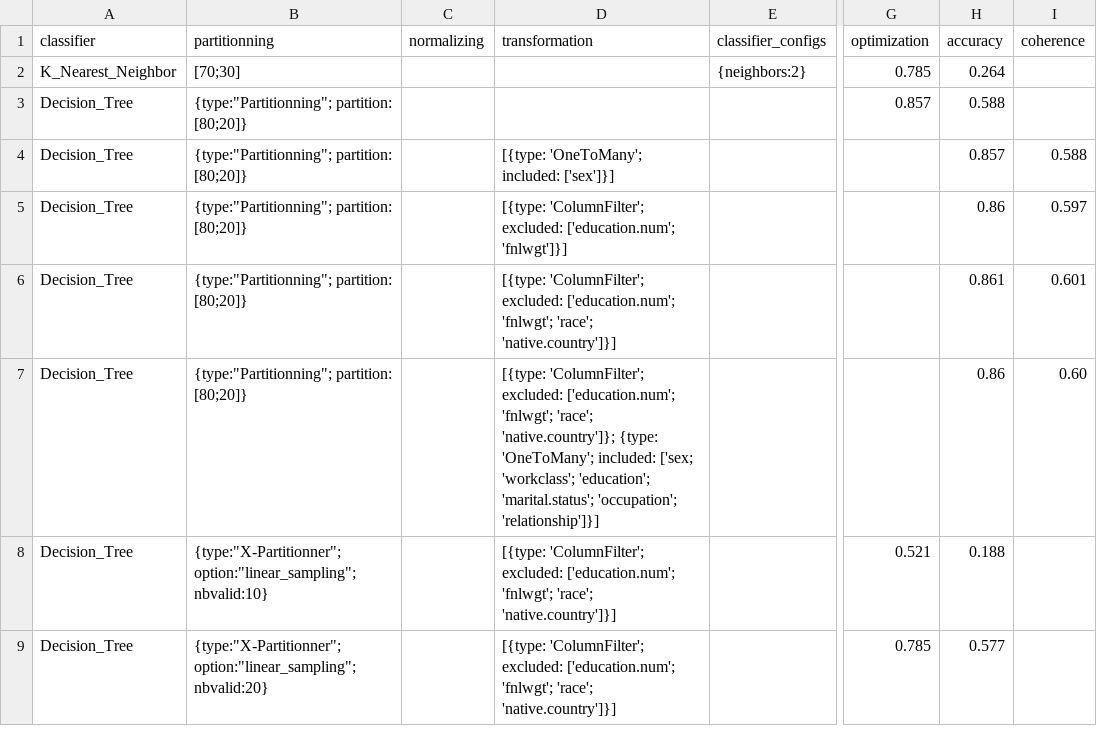
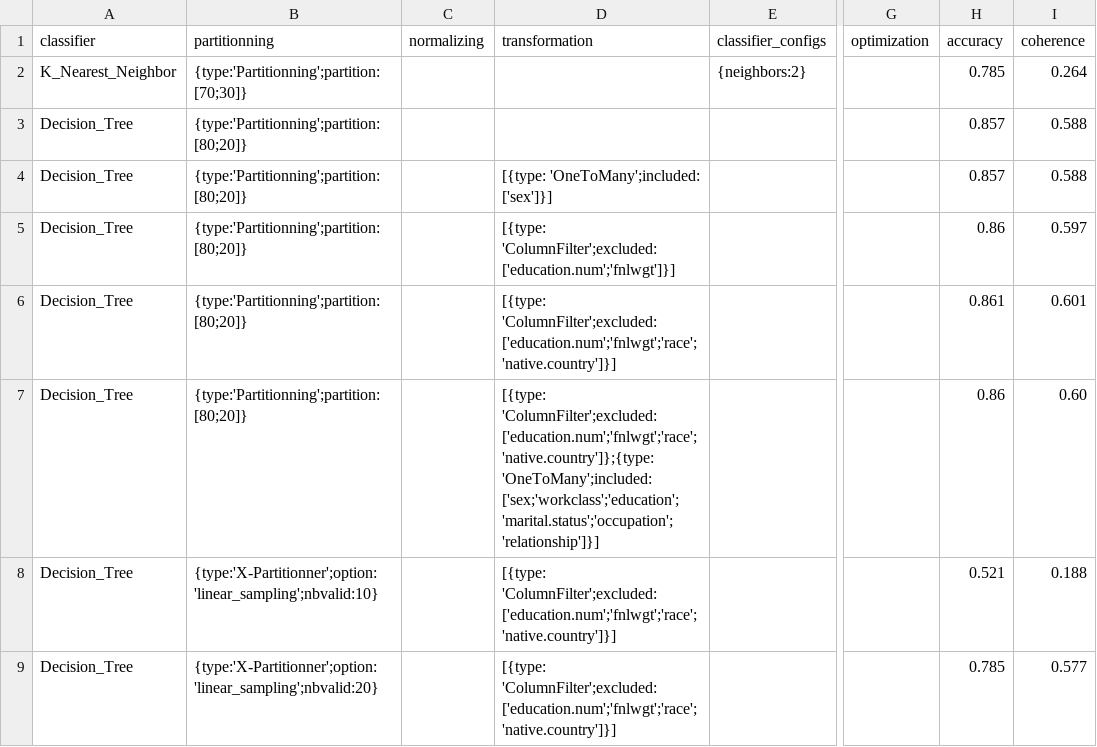
Before and after one commit to NanoClem/ML_data_challenge, a CSV file: test_logs.csv, drawn as a sheet; only a part is shown, gaps mark what is left out; the diff covers the shown part only; the diff names each change by its address in the sheet, - before the commit and + after, or states it on an @@ line.

```diff
--- a/test_logs.csv
+++ b/test_logs.csv
-B2 (partitionning): [70;30]
+B2 (partitionning): {type:'Partitionning';partition: [70;30]}
-G2 (optimization): 0.785
+G2 (optimization): (empty)
-H2 (accuracy): 0.264
+H2 (accuracy): 0.785
-I2 (coherence): (empty)
+I2 (coherence): 0.264
-B3:B7 (partitionning): {type:"Partitionning"; partition: [80;20]}
+B3:B7 (partitionning): {type:'Partitionning';partition: [80;20]}
-G3 (optimization): 0.857
+G3 (optimization): (empty)
-H3 (accuracy): 0.588
+H3 (accuracy): 0.857
-I3 (coherence): (empty)
+I3 (coherence): 0.588
-D4 (transformation): [{type: 'OneToMany'; included: ['sex']}]
+D4 (transformation): [{type: 'OneToMany';included: ['sex']}]
-D5 (transformation): [{type: 'ColumnFilter'; excluded: ['education.num'; 'fnlwgt']}]
+D5 (transformation): [{type: 'ColumnFilter';excluded: ['education.num';'fnlwgt']}]
-D6 (transformation): [{type: 'ColumnFilter'; excluded: ['education.num'; 'fnlwgt'; 'race'; 'native.country']}]
+D6 (transformation): [{type: 'ColumnFilter';excluded: ['education.num';'fnlwgt';'race';'native.country']}]
-D7 (transformation): [{type: 'ColumnFilter'; excluded: ['education.num'; 'fnlwgt'; 'race'; 'native.country']}; {type: 'OneToMany'; included: ['sex; 'workclass'; 'education'; 'marital.status'; 'occupation'; 'relationship']}]
+D7 (transformation): [{type: 'ColumnFilter';excluded: ['education.num';'fnlwgt';'race';'native.country']};{type: 'OneToMany';included: ['sex;'workclass';'education';'marital.status';'occupation';'relationship']}]
-B8 (partitionning): {type:"X-Partitionner"; option:"linear_sampling"; nbvalid:10}
+B8 (partitionning): {type:'X-Partitionner';option:'linear_sampling';nbvalid:10}
-D8:D9 (transformation): [{type: 'ColumnFilter'; excluded: ['education.num'; 'fnlwgt'; 'race'; 'native.country']}]
+D8:D9 (transformation): [{type: 'ColumnFilter';excluded: ['education.num';'fnlwgt';'race';'native.country']}]
-G8 (optimization): 0.521
+G8 (optimization): (empty)
-H8 (accuracy): 0.188
+H8 (accuracy): 0.521
-I8 (coherence): (empty)
+I8 (coherence): 0.188
-B9 (partitionning): {type:"X-Partitionner"; option:"linear_sampling"; nbvalid:20}
+B9 (partitionning): {type:'X-Partitionner';option:'linear_sampling';nbvalid:20}
-G9 (optimization): 0.785
+G9 (optimization): (empty)
-H9 (accuracy): 0.577
+H9 (accuracy): 0.785
-I9 (coherence): (empty)
+I9 (coherence): 0.577
```
Also changed, not shown: 24 edited cells elsewhere in this file, 1 other file.
